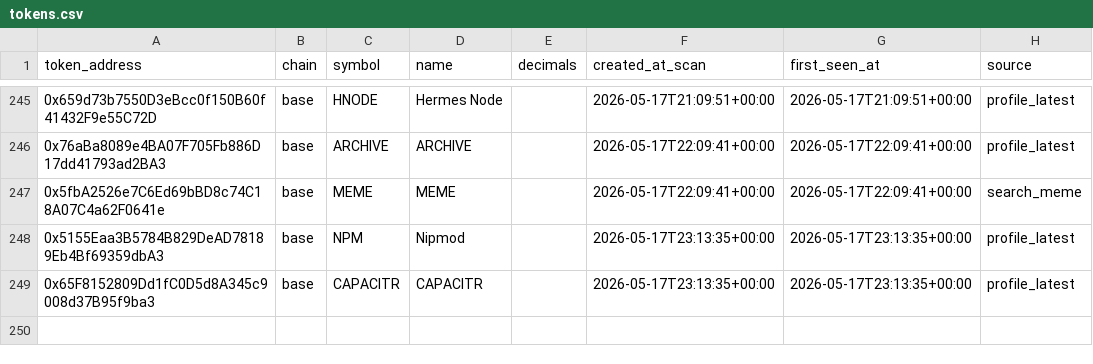
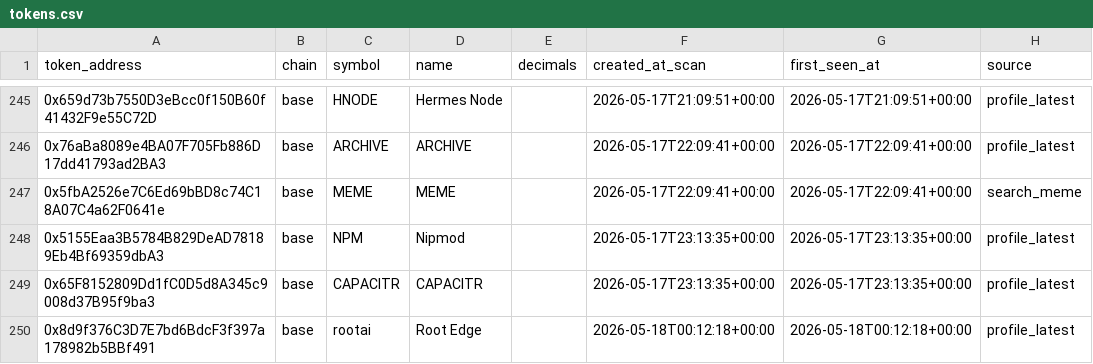
Before and after one commit to fatehchana17-create/crypto-signal-autopsy-v1, a CSV file: exports/tokens.csv, drawn as a sheet; only a part is shown, gaps mark what is left out.

```diff
--- a/exports/tokens.csv
+++ b/exports/tokens.csv
@@ -249 +249,2 @@ token_address,chain,symbol,name,decimals,created_at_scan,first_seen_at,source
 0x65F8152809Dd1fC0D5d8A345c9008d37B95f9ba3,base,CAPACITR,CAPACITR,,2026-05-17T23:13:35+00:00,2026-05-17T23:13:35+00:00,profile_latest
+0x8d9f376C3D7E7bd6BdcF3f397a178982b5BBf491,base,rootai,Root Edge,,2026-05-18T00:12:18+00:00,2026-05-18T00:12:18+00:00,profile_latest
```
Also changed, not shown: exports/filter_results.csv, exports/pairs.csv, 47 other files.
